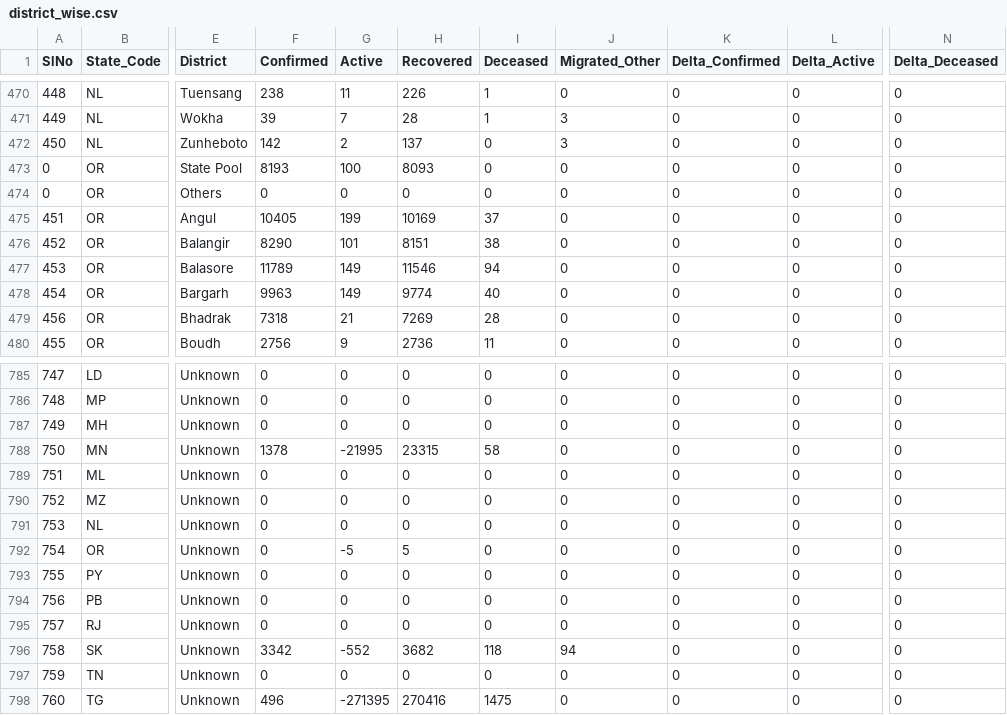
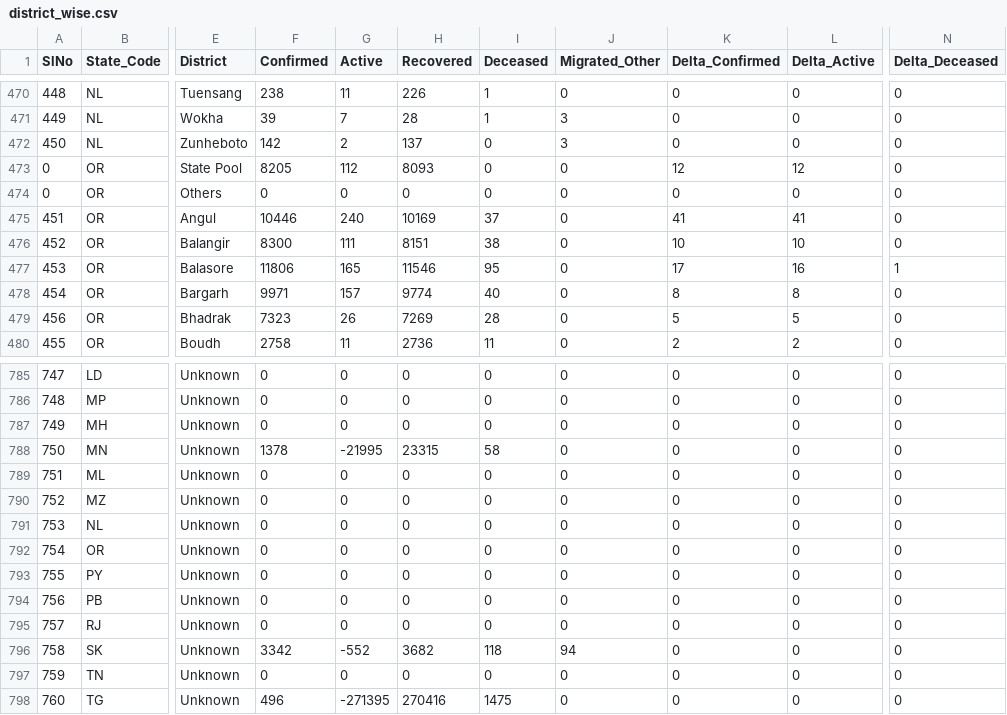
Before and after one commit to dvp-1/api, a CSV file: csv/latest/district_wise.csv, drawn as a sheet; only a part is shown, gaps mark what is left out; the diff covers the shown part only; the diff names each change by its address in the sheet, - before the commit and + after, or states it on an @@ line.

Commit message:
data updated on - Thu Dec 17 09:17:31 UTC 2020

```diff
--- a/csv/latest/district_wise.csv
+++ b/csv/latest/district_wise.csv
-F473 (Confirmed): 8193
+F473 (Confirmed): 8205
-G473 (Active): 100
+G473 (Active): 112
-K473 (Delta_Confirmed): 0
+K473 (Delta_Confirmed): 12
-L473 (Delta_Active): 0
+L473 (Delta_Active): 12
-F475 (Confirmed): 10405
+F475 (Confirmed): 10446
-G475 (Active): 199
+G475 (Active): 240
-K475 (Delta_Confirmed): 0
+K475 (Delta_Confirmed): 41
-L475 (Delta_Active): 0
+L475 (Delta_Active): 41
-F476 (Confirmed): 8290
+F476 (Confirmed): 8300
-G476 (Active): 101
+G476 (Active): 111
-K476 (Delta_Confirmed): 0
+K476 (Delta_Confirmed): 10
-L476 (Delta_Active): 0
+L476 (Delta_Active): 10
-F477 (Confirmed): 11789
+F477 (Confirmed): 11806
-G477 (Active): 149
+G477 (Active): 165
-I477 (Deceased): 94
+I477 (Deceased): 95
-K477 (Delta_Confirmed): 0
+K477 (Delta_Confirmed): 17
-L477 (Delta_Active): 0
+L477 (Delta_Active): 16
-N477 (Delta_Deceased): 0
+N477 (Delta_Deceased): 1
-F478 (Confirmed): 9963
+F478 (Confirmed): 9971
-G478 (Active): 149
+G478 (Active): 157
-K478 (Delta_Confirmed): 0
+K478 (Delta_Confirmed): 8
-L478 (Delta_Active): 0
+L478 (Delta_Active): 8
-F479 (Confirmed): 7318
+F479 (Confirmed): 7323
-G479 (Active): 21
+G479 (Active): 26
-K479 (Delta_Confirmed): 0
+K479 (Delta_Confirmed): 5
-L479 (Delta_Active): 0
+L479 (Delta_Active): 5
-F480 (Confirmed): 2756
+F480 (Confirmed): 2758
-G480 (Active): 9
+G480 (Active): 11
-K480 (Delta_Confirmed): 0
+K480 (Delta_Confirmed): 2
-L480 (Delta_Active): 0
+L480 (Delta_Active): 2
-G792 (Active): -5
+G792 (Active): 0
-H792 (Recovered): 5
+H792 (Recovered): 0
```
Also changed, not shown: 127 edited cells elsewhere in this file, csv/latest/sources_list.csv, csv/latest/state_wise.csv, 35 other files.
